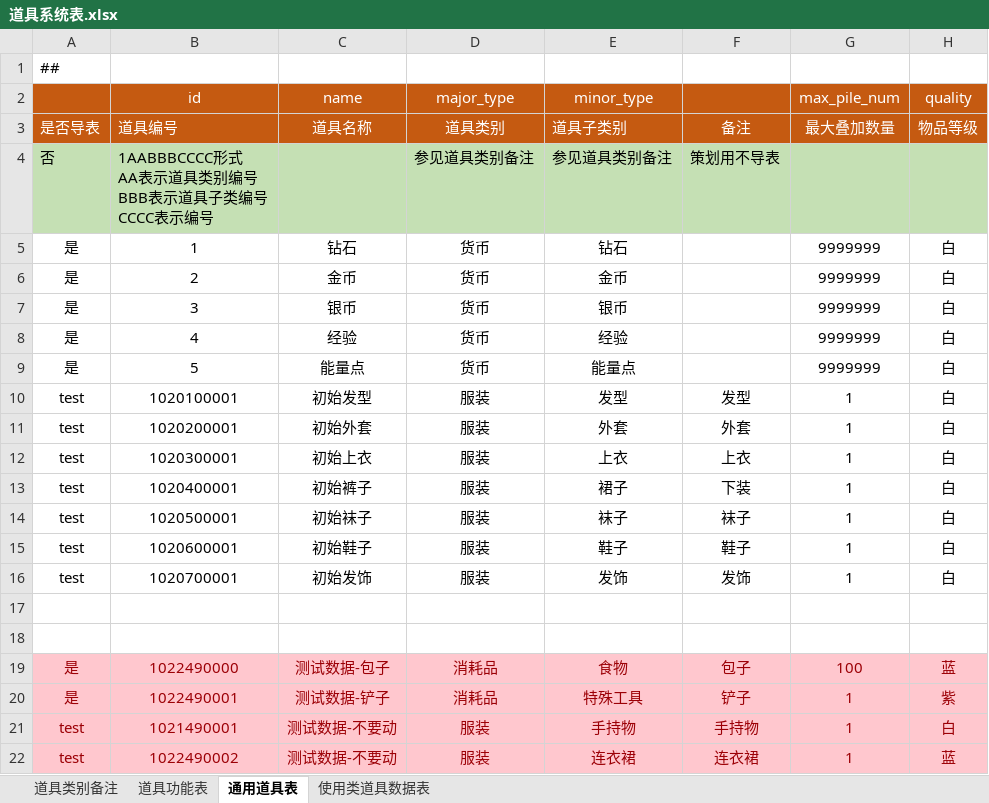
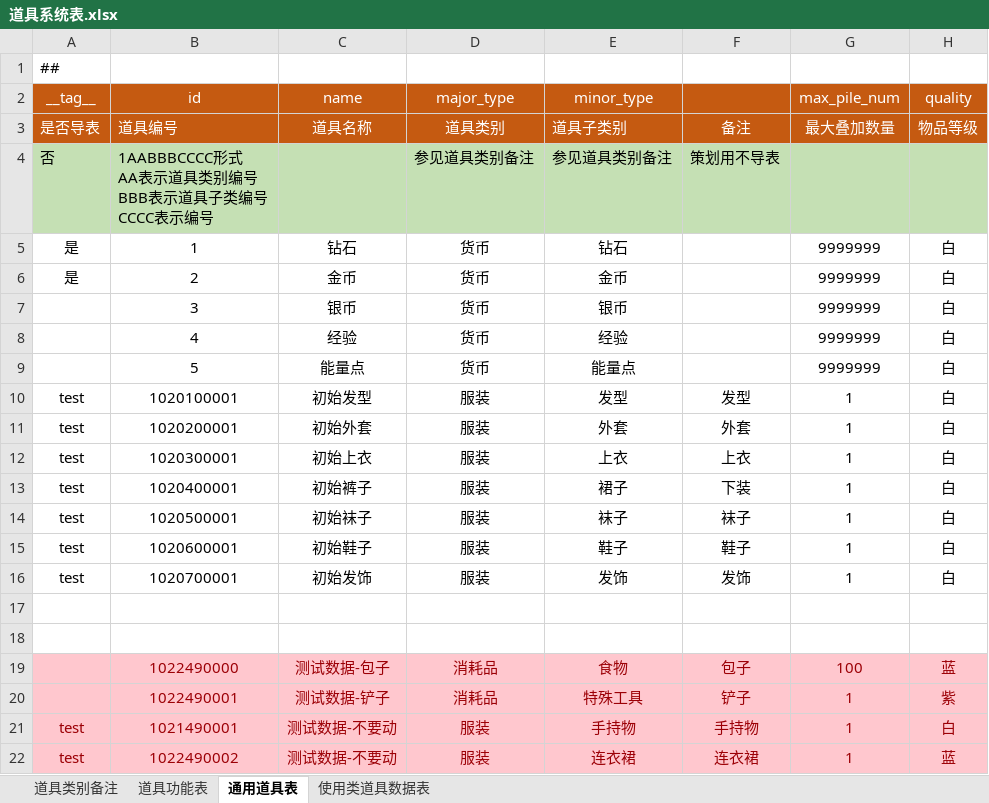
Before and after one commit to focus-creative-games/luban_examples, an Excel workbook: DesignerConfigs/Datas/item/道具系统表.xlsx, sheet 通用道具表, drawn as a sheet; only a part is shown; values as stored, in another font and other column widths than the file's, no borders; the diff names each change by its address in the sheet, - before the commit and + after, or states it on an @@ line.

```diff
--- a/DesignerConfigs/Datas/item/道具系统表.xlsx (sheet 通用道具表)
+++ b/DesignerConfigs/Datas/item/道具系统表.xlsx (sheet 通用道具表)
-A2: (empty)
+A2: __tag__
-A7:A9 (__tag__): 是
+A7:A9 (__tag__): (empty)
-A19:A20 (__tag__): 是
+A19:A20 (__tag__): (empty)
```
Also changed, not shown: DesignerConfigs/Datas/item/道具分类子表.xlsx, 17 other files.
